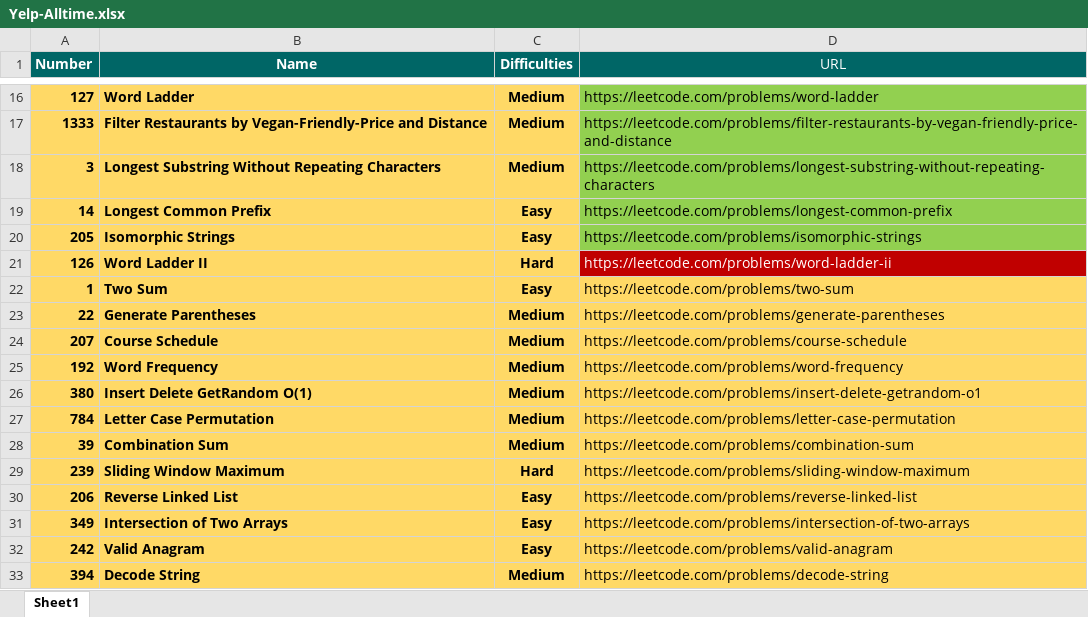
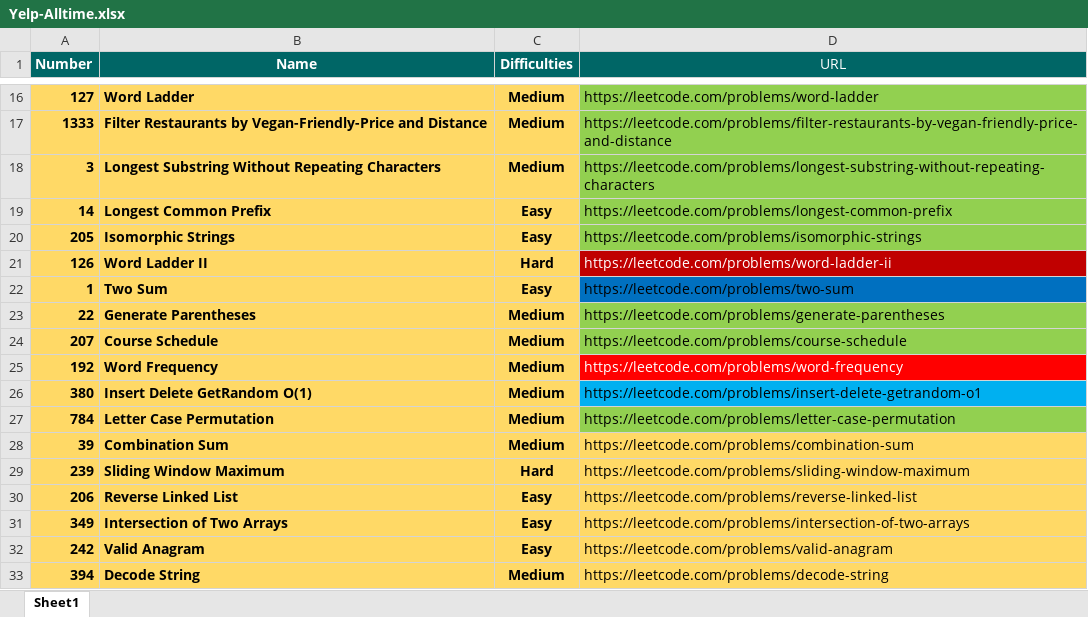
Before and after one commit to Omkar02/FAANG, an Excel workbook: Question/Yelp-Alltime.xlsx, sheet Sheet1, drawn as a sheet; only a part is shown, gaps mark what is left out; values as stored, in another font and other column widths than the file's, no borders; conditional formats and table styles not drawn; the diff names each change by its address in the sheet, - before the commit and + after, or states it on an @@ line.

```diff
--- a/Question/Yelp-Alltime.xlsx (sheet Sheet1)
+++ b/Question/Yelp-Alltime.xlsx (sheet Sheet1)
-D22 fill: #FFD966
+D22 fill: #0070C0
-D23:D24 fill: #FFD966
+D23:D24 fill: #92D050
@@ D25 fill: #FFD966 → #FF0000, text colour: black → #FFFFFF @@
-D26 fill: #FFD966
+D26 fill: #00B0F0
-D27 fill: #FFD966
+D27 fill: #92D050
```
Also changed, not shown: 4 other files.
